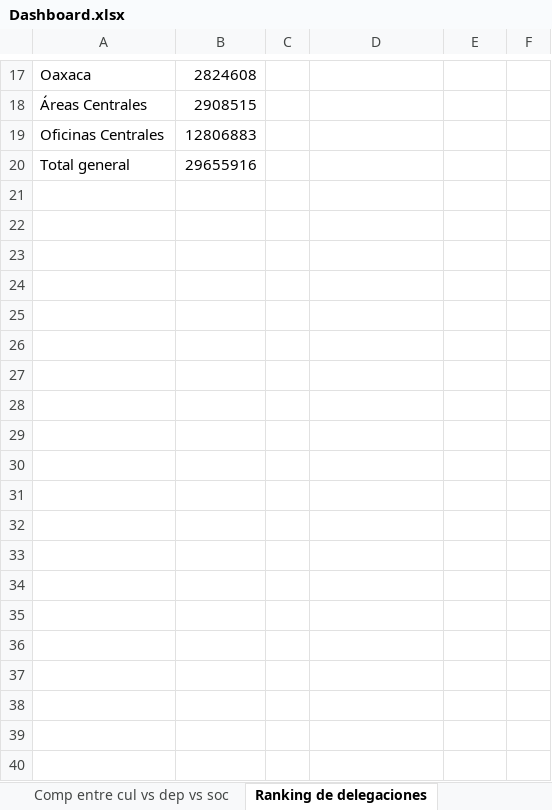
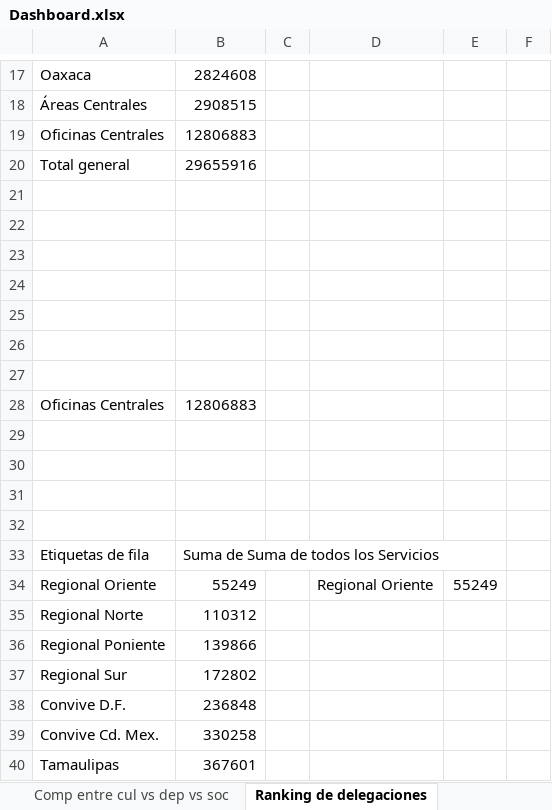
Before and after one commit to SaitoM17/servicios_cul_soci_depor_recre, an Excel workbook: Dashboard/Dashboard.xlsx, sheet Ranking de delegaciones, drawn as a sheet; only a part is shown, gaps mark what is left out; values as stored, in another font and other column widths than the file's, no borders; charts and pictures not drawn; the diff covers the shown part only; the diff names each change by its address in the sheet, - before the commit and + after, or states it on an @@ line.

Commit message:
feat: Creación de KPI's

```diff
--- a/Dashboard/Dashboard.xlsx (sheet Ranking de delegaciones)
+++ b/Dashboard/Dashboard.xlsx (sheet Ranking de delegaciones)
+row 21: (empty)
+row 22: (empty)
+row 23: (empty)
+row 24: (empty)
+row 25: (empty)
+row 26: (empty)
+row 27: (empty)
+row 28: Oficinas Centrales | 12806883
+row 29: (empty)
+row 30: (empty)
+row 31: (empty)
+row 32: (empty)
+row 33: Etiquetas de fila | Suma de Suma de todos los Servicios
+row 34: Regional Oriente | 55249 |  | Regional Oriente | 55249
+row 35: Regional Norte | 110312
+row 36: Regional Poniente | 139866
+row 37: Regional Sur | 172802
+row 38: Convive D.F. | 236848
+row 39: Convive Cd. Mex. | 330258
+row 40: Tamaulipas | 367601
```
Also changed, not shown: 43 added rows elsewhere in this sheet, sheet servicios_cult_soc_dep_rec_isss, other sheet tabs, charts or pictures.
